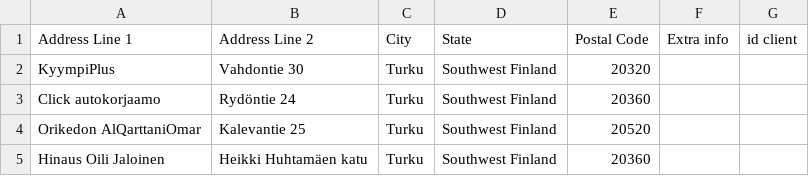
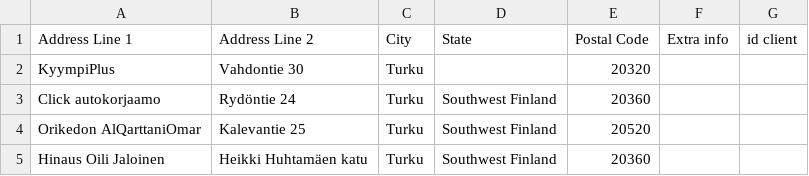
Before and after one commit to srgjj73/srgjj73-route_generator_data, a CSV file: refs/FI13_route_stops.csv, drawn as a sheet; only a part is shown; the diff names each change by its address in the sheet, - before the commit and + after, or states it on an @@ line.

Commit message:
save: FI13_route_stops.csv

```diff
--- a/refs/FI13_route_stops.csv
+++ b/refs/FI13_route_stops.csv
-D2 (State): Southwest Finland
+D2 (State): (empty)
```
